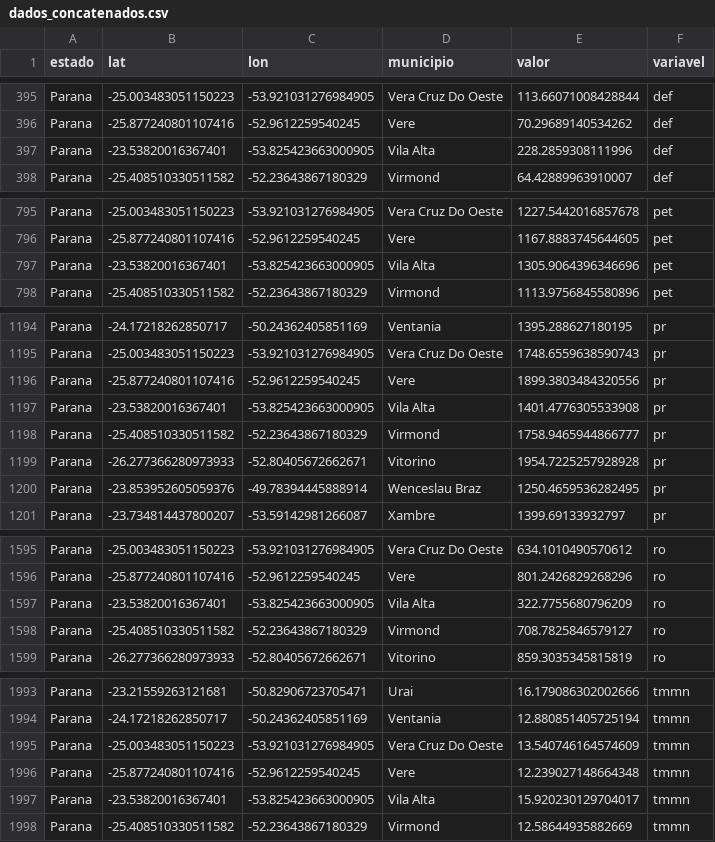
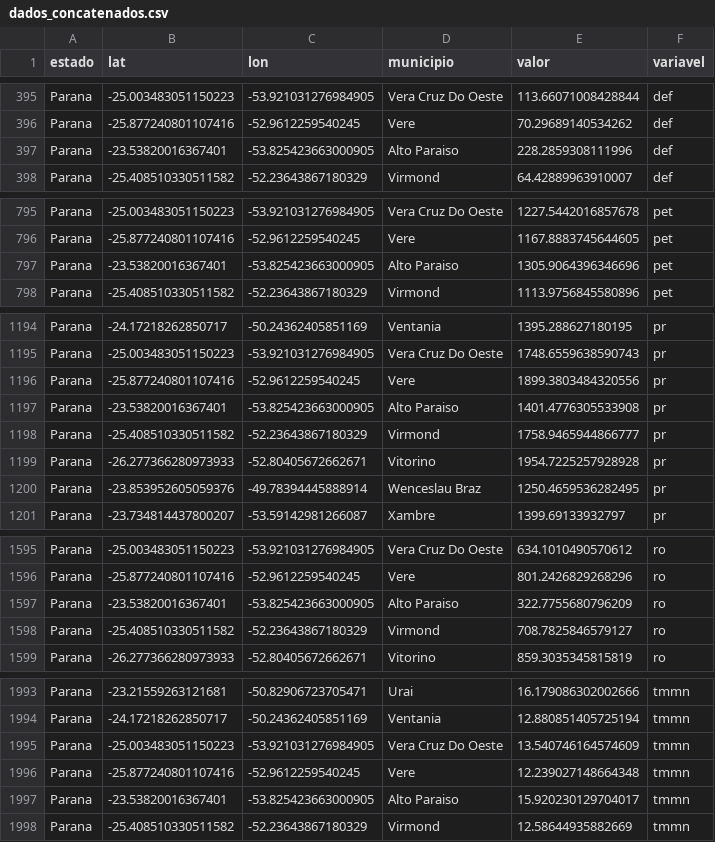
Before and after one commit to fcoliveira-utfpr/climate_parana, a CSV file: dados_concatenados.csv, drawn as a sheet; only a part is shown, gaps mark what is left out; the diff covers the shown part only.

Commit message:
Update dados_concatenados.csv

```diff
--- a/dados_concatenados.csv
+++ b/dados_concatenados.csv
@@ -396,3 +396,3 @@ Parana,-25.003483051150223,-53.921031276984905,Vera Cruz Do Oeste,113.6607100842
 Parana,-25.877240801107416,-52.9612259540245,Vere,70.29689140534262,def
-Parana,-23.53820016367401,-53.825423663000905,Vila Alta,228.2859308111996,def
+Parana,-23.53820016367401,-53.825423663000905,Alto Paraiso,228.2859308111996,def
 Parana,-25.408510330511582,-52.23643867180329,Virmond,64.42889963910007,def
@@ -796,3 +796,3 @@ Parana,-25.003483051150223,-53.921031276984905,Vera Cruz Do Oeste,1227.544201685
 Parana,-25.877240801107416,-52.9612259540245,Vere,1167.8883745644605,pet
-Parana,-23.53820016367401,-53.825423663000905,Vila Alta,1305.9064396346696,pet
+Parana,-23.53820016367401,-53.825423663000905,Alto Paraiso,1305.9064396346696,pet
 Parana,-25.408510330511582,-52.23643867180329,Virmond,1113.9756845580896,pet
@@ -1196,3 +1196,3 @@ Parana,-25.003483051150223,-53.921031276984905,Vera Cruz Do Oeste,1748.655963859
 Parana,-25.877240801107416,-52.9612259540245,Vere,1899.3803484320556,pr
-Parana,-23.53820016367401,-53.825423663000905,Vila Alta,1401.4776305533908,pr
+Parana,-23.53820016367401,-53.825423663000905,Alto Paraiso,1401.4776305533908,pr
 Parana,-25.408510330511582,-52.23643867180329,Virmond,1758.9465944866777,pr
@@ -1596,3 +1596,3 @@ Parana,-25.003483051150223,-53.921031276984905,Vera Cruz Do Oeste,634.1010490570
 Parana,-25.877240801107416,-52.9612259540245,Vere,801.2426829268296,ro
-Parana,-23.53820016367401,-53.825423663000905,Vila Alta,322.7755680796209,ro
+Parana,-23.53820016367401,-53.825423663000905,Alto Paraiso,322.7755680796209,ro
 Parana,-25.408510330511582,-52.23643867180329,Virmond,708.7825846579127,ro
@@ -1996,3 +1996,3 @@ Parana,-25.003483051150223,-53.921031276984905,Vera Cruz Do Oeste,13.54074616457
 Parana,-25.877240801107416,-52.9612259540245,Vere,12.239027148664348,tmmn
-Parana,-23.53820016367401,-53.825423663000905,Vila Alta,15.920230129704017,tmmn
+Parana,-23.53820016367401,-53.825423663000905,Alto Paraiso,15.920230129704017,tmmn
 Parana,-25.408510330511582,-52.23643867180329,Virmond,12.58644935882669,tmmn
```
Also changed, not shown: 1 edited cell elsewhere in this file.
